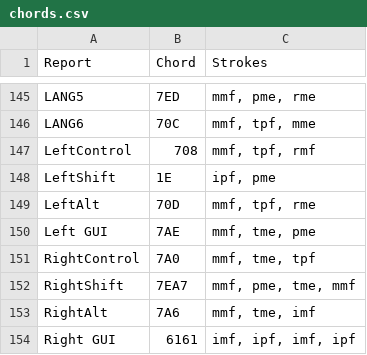
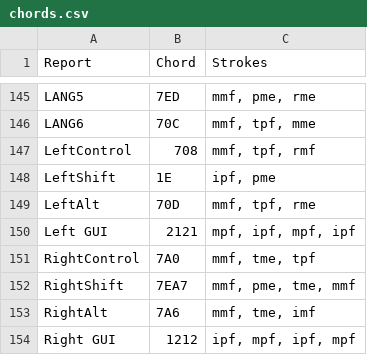
Before and after one commit to InTEGr8or/handex, a CSV file: content/chords.csv, drawn as a sheet; only a part is shown, gaps mark what is left out.

```diff
--- a/content/chords.csv
+++ b/content/chords.csv
@@ -149,3 +149,3 @@ LeftShift,1E,"ipf, pme"
 LeftAlt,70D,"mmf, tpf, rme"
-Left GUI,7AE,"mmf, tme, pme"
+Left GUI,2121,"mpf, ipf, mpf, ipf"
 RightControl,7A0,"mmf, tme, tpf"
@@ -153,2 +153,2 @@ RightShift,7EA7,"mmf, pme, tme, mmf"
 RightAlt,7A6,"mmf, tme, imf"
-Right GUI,6161,"imf, ipf, imf, ipf"
+Right GUI,1212,"ipf, mpf, ipf, mpf"
```
Also changed, not shown: 5 other files.
